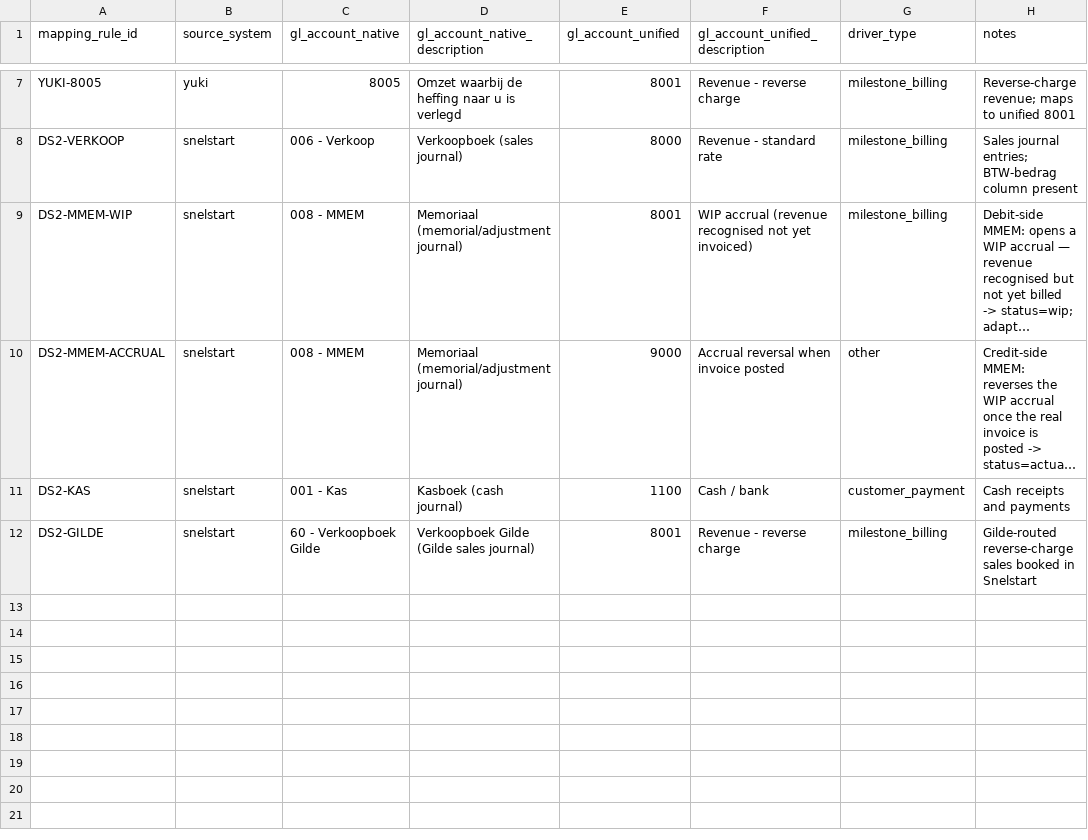
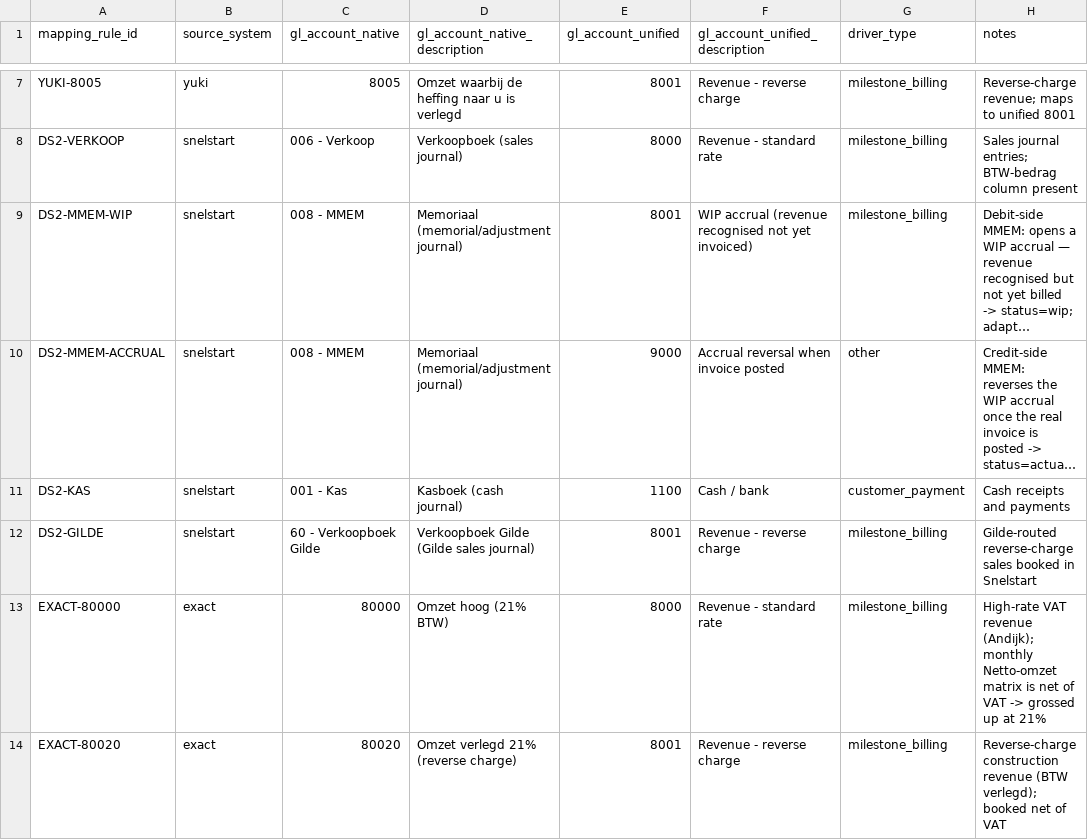
Before and after one commit to josemacontrerasp-arch/HAARLEM, a CSV file: data/gl_mapping.csv, drawn as a sheet; only a part is shown, gaps mark what is left out; long unchanged cells end in …; the diff names each change by its address in the sheet, - before the commit and + after, or states it on an @@ line.

```diff
--- a/data/gl_mapping.csv
+++ b/data/gl_mapping.csv
+row 13: EXACT-80000 | exact | 80000 | Omzet hoog (21% BTW) | 8000 | Revenue - standard rate | milestone_billing | High-rate VAT revenue (Andijk); monthly Netto-omzet matrix is net of VAT -> grossed up at 21%
+row 14: EXACT-80020 | exact | 80020 | Omzet verlegd 21% (reverse charge) | 8001 | Revenue - reverse charge | milestone_billing | Reverse-charge construction revenue (BTW verlegd); booked net of VAT
```
Also changed, not shown: 5 other files.
